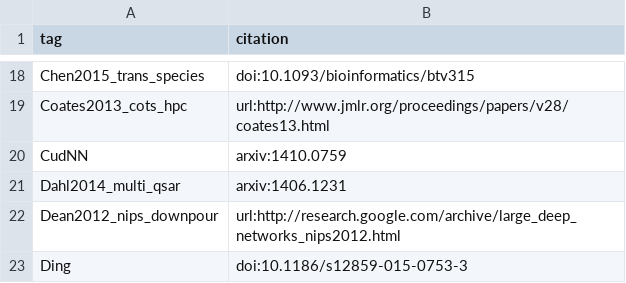
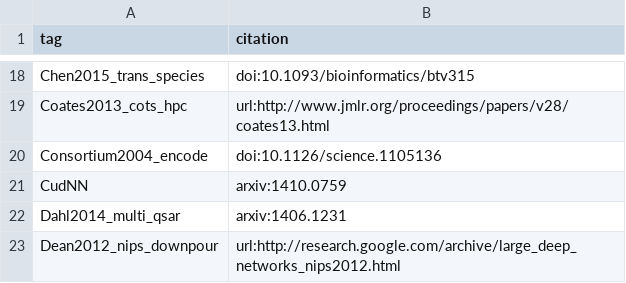
Before and after one commit to greenelab/deep-review, a TSV file: references/tags.tsv, drawn as a sheet; only a part is shown, gaps mark what is left out; the shorter side is filled out with more unchanged rows.

Commit message:
Add ENCODE tag

```diff
--- a/references/tags.tsv
+++ b/references/tags.tsv
@@ -19,2 +19,3 @@ Chen2015_trans_species	doi:10.1093/bioinformatics/btv315
 Coates2013_cots_hpc	url:http://www.jmlr.org/proceedings/papers/v28/coates13.html
+Consortium2004_encode	doi:10.1126/science.1105136
 CudNN	arxiv:1410.0759
```
